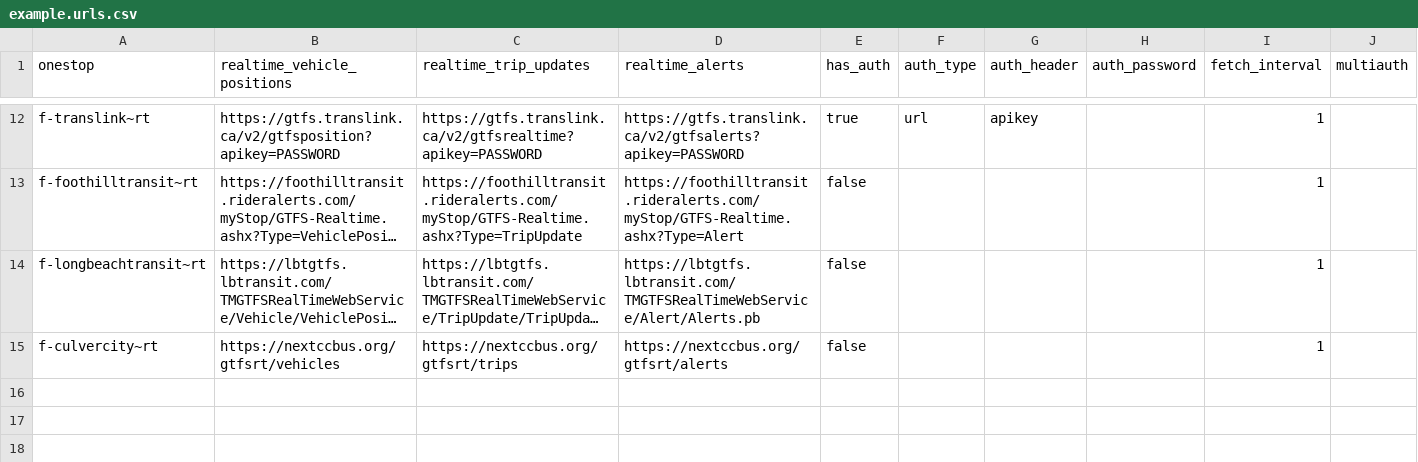
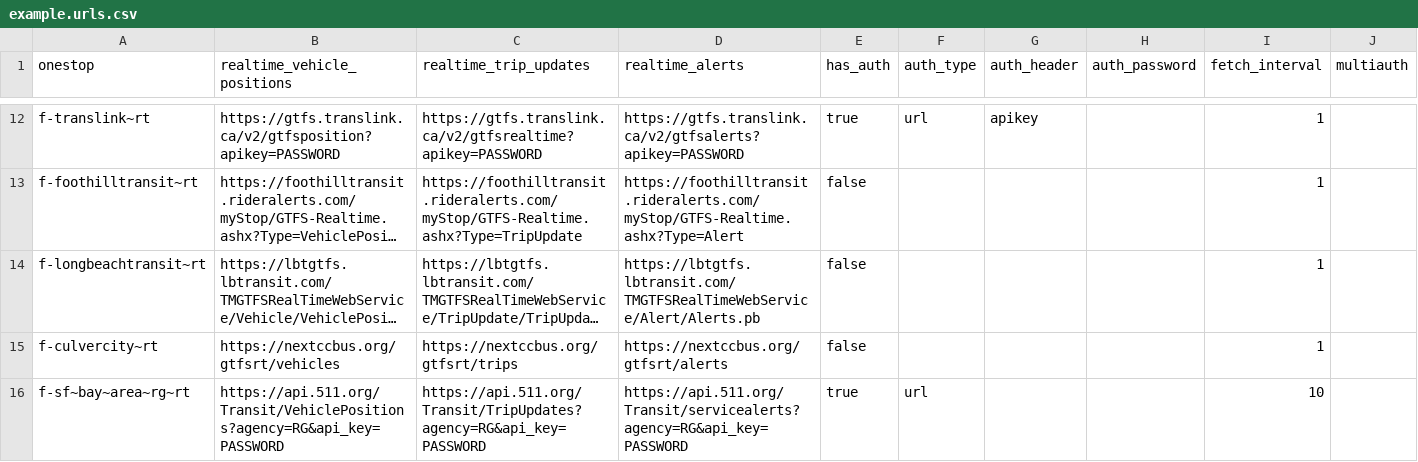
Before and after one commit to catenarytransit/kactus-gtfs-rt, a CSV file: example.urls.csv, drawn as a sheet; only a part is shown, gaps mark what is left out; long unchanged cells end in …; the diff names each change by its address in the sheet, - before the commit and + after, or states it on an @@ line.

Commit message:
add sf-bay-rg

```diff
--- a/example.urls.csv
+++ b/example.urls.csv
+row 16: f-sf~bay~area~rg~rt | https://api.511.org/Transit/VehiclePositions?agency=RG&api_key=PASSWORD | https://api.511.org/Transit/TripUpdates?agency=RG&api_key=PASSWORD | https://api.511.org/Transit/servicealerts?agency=RG&api_key=PASSWORD | true | url |  |  | 10
```
